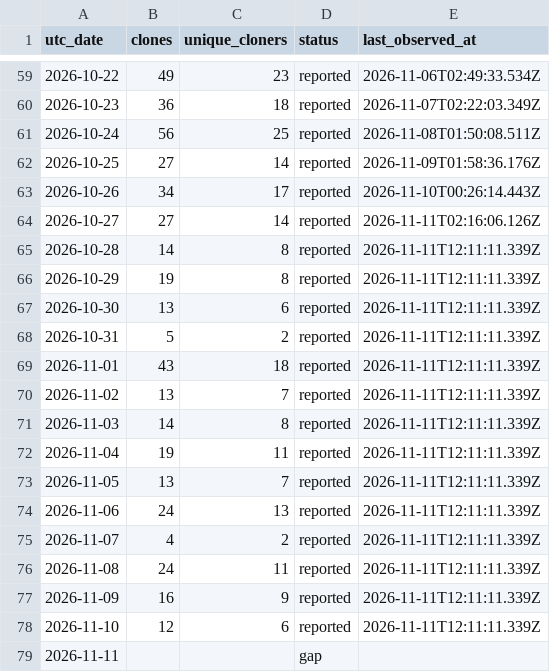
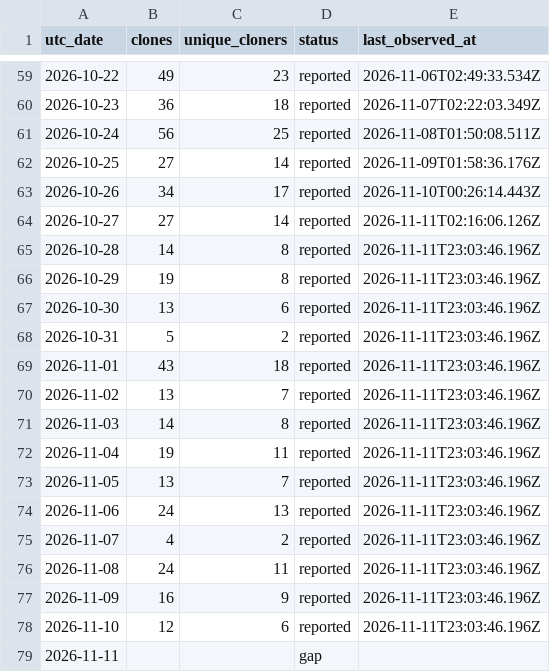
Before and after one commit to zachealy1/orchestrator, a CSV file: clones/daily.csv, drawn as a sheet; only a part is shown, gaps mark what is left out.

Commit message:
chore(metrics): snapshot downloads and clone history

```diff
--- a/clones/daily.csv
+++ b/clones/daily.csv
@@ -64,16 +64,16 @@ utc_date,clones,unique_cloners,status,last_observed_at
 2026-10-27,27,14,reported,2026-11-11T02:16:06.126Z
-2026-10-28,14,8,reported,2026-11-11T12:11:11.339Z
-2026-10-29,19,8,reported,2026-11-11T12:11:11.339Z
-2026-10-30,13,6,reported,2026-11-11T12:11:11.339Z
-2026-10-31,5,2,reported,2026-11-11T12:11:11.339Z
-2026-11-01,43,18,reported,2026-11-11T12:11:11.339Z
-2026-11-02,13,7,reported,2026-11-11T12:11:11.339Z
-2026-11-03,14,8,reported,2026-11-11T12:11:11.339Z
-2026-11-04,19,11,reported,2026-11-11T12:11:11.339Z
-2026-11-05,13,7,reported,2026-11-11T12:11:11.339Z
-2026-11-06,24,13,reported,2026-11-11T12:11:11.339Z
-2026-11-07,4,2,reported,2026-11-11T12:11:11.339Z
-2026-11-08,24,11,reported,2026-11-11T12:11:11.339Z
-2026-11-09,16,9,reported,2026-11-11T12:11:11.339Z
-2026-11-10,12,6,reported,2026-11-11T12:11:11.339Z
+2026-10-28,14,8,reported,2026-11-11T23:03:46.196Z
+2026-10-29,19,8,reported,2026-11-11T23:03:46.196Z
+2026-10-30,13,6,reported,2026-11-11T23:03:46.196Z
+2026-10-31,5,2,reported,2026-11-11T23:03:46.196Z
+2026-11-01,43,18,reported,2026-11-11T23:03:46.196Z
+2026-11-02,13,7,reported,2026-11-11T23:03:46.196Z
+2026-11-03,14,8,reported,2026-11-11T23:03:46.196Z
+2026-11-04,19,11,reported,2026-11-11T23:03:46.196Z
+2026-11-05,13,7,reported,2026-11-11T23:03:46.196Z
+2026-11-06,24,13,reported,2026-11-11T23:03:46.196Z
+2026-11-07,4,2,reported,2026-11-11T23:03:46.196Z
+2026-11-08,24,11,reported,2026-11-11T23:03:46.196Z
+2026-11-09,16,9,reported,2026-11-11T23:03:46.196Z
+2026-11-10,12,6,reported,2026-11-11T23:03:46.196Z
 2026-11-11,,,gap,
```
Also changed, not shown: 6 other files.
